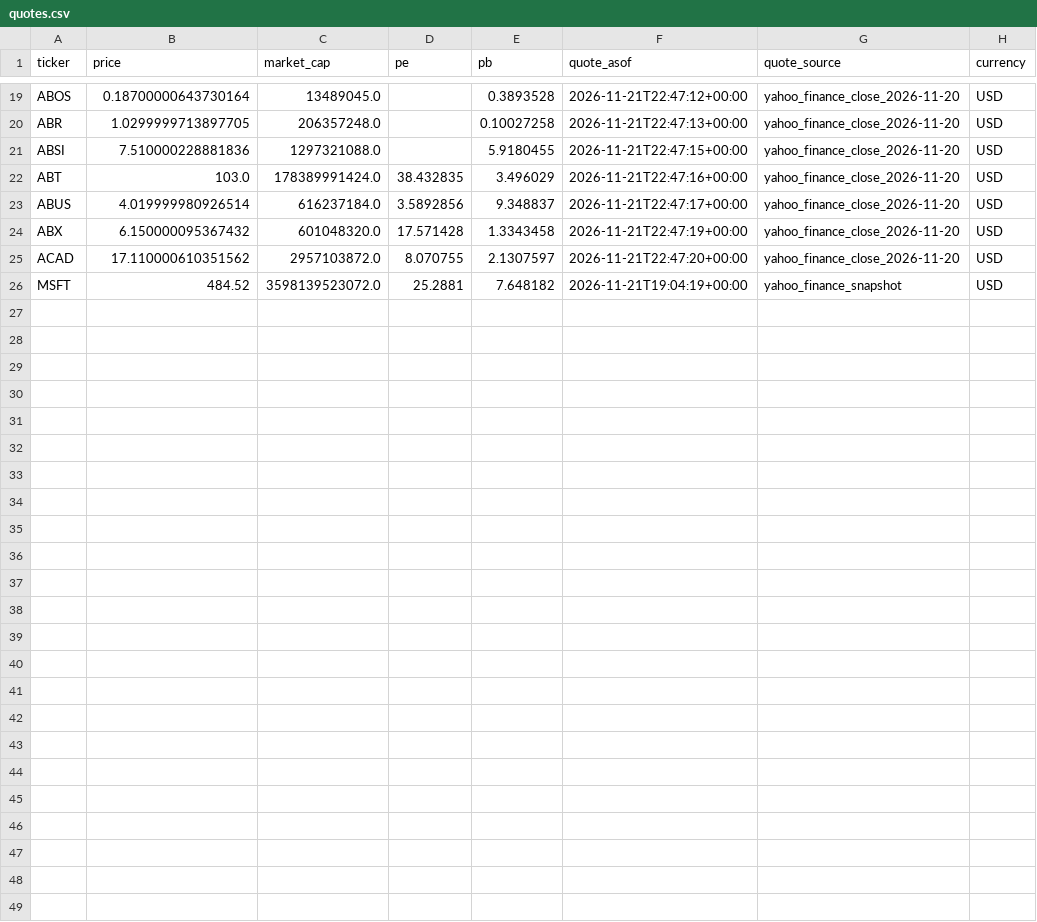
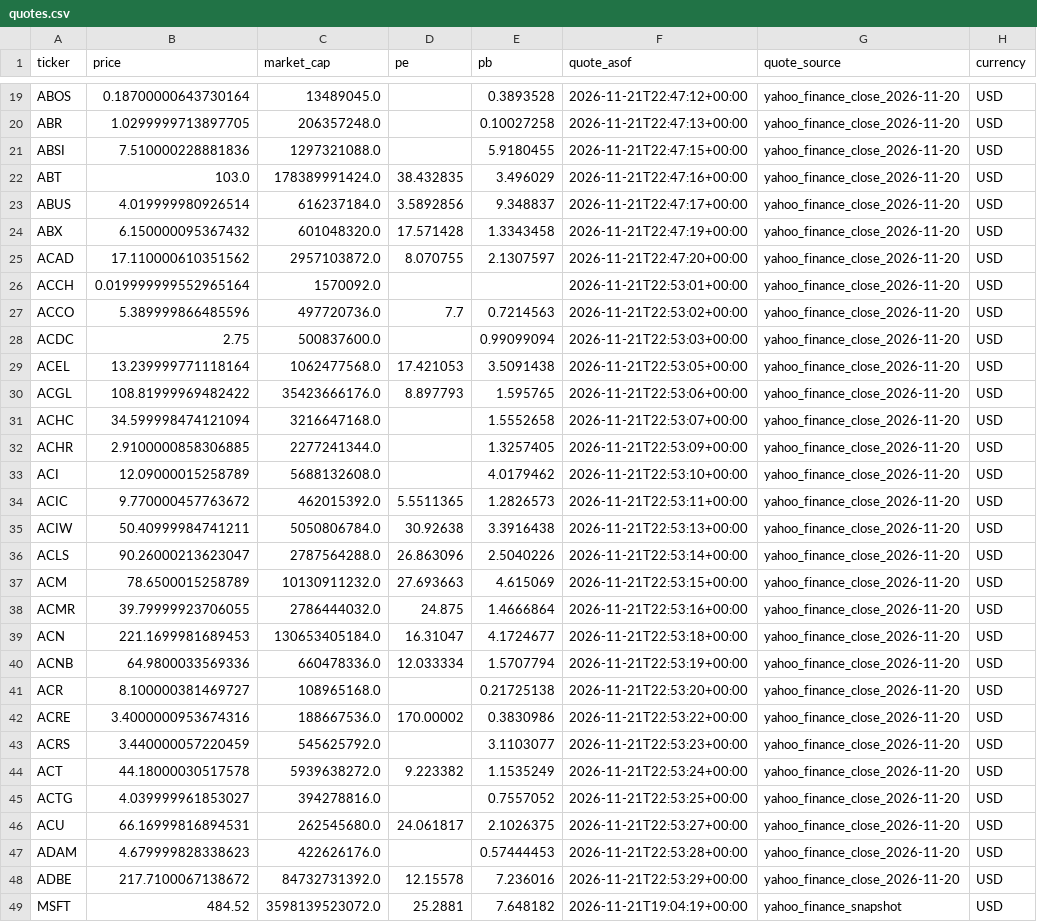
Before and after one commit to knclanil/global-industry-cycle-intelligence, a CSV file: data/usa_research/quotes.csv, drawn as a sheet; only a part is shown, gaps mark what is left out; the diff names each change by its address in the sheet, - before the commit and + after, or states it on an @@ line.

```diff
--- a/data/usa_research/quotes.csv
+++ b/data/usa_research/quotes.csv
+row 26: ACCH | 0.019999999552965164 | 1570092.0 |  |  | 2026-11-21T22:53:01+00:00 | yahoo_finance_close_2026-11-20 | USD
+row 27: ACCO | 5.389999866485596 | 497720736.0 | 7.7 | 0.7214563 | 2026-11-21T22:53:02+00:00 | yahoo_finance_close_2026-11-20 | USD
+row 28: ACDC | 2.75 | 500837600.0 |  | 0.99099094 | 2026-11-21T22:53:03+00:00 | yahoo_finance_close_2026-11-20 | USD
+row 29: ACEL | 13.239999771118164 | 1062477568.0 | 17.421053 | 3.5091438 | 2026-11-21T22:53:05+00:00 | yahoo_finance_close_2026-11-20 | USD
+row 30: ACGL | 108.81999969482422 | 35423666176.0 | 8.897793 | 1.595765 | 2026-11-21T22:53:06+00:00 | yahoo_finance_close_2026-11-20 | USD
+row 31: ACHC | 34.599998474121094 | 3216647168.0 |  | 1.5552658 | 2026-11-21T22:53:07+00:00 | yahoo_finance_close_2026-11-20 | USD
+row 32: ACHR | 2.9100000858306885 | 2277241344.0 |  | 1.3257405 | 2026-11-21T22:53:09+00:00 | yahoo_finance_close_2026-11-20 | USD
+row 33: ACI | 12.09000015258789 | 5688132608.0 |  | 4.0179462 | 2026-11-21T22:53:10+00:00 | yahoo_finance_close_2026-11-20 | USD
+row 34: ACIC | 9.770000457763672 | 462015392.0 | 5.5511365 | 1.2826573 | 2026-11-21T22:53:11+00:00 | yahoo_finance_close_2026-11-20 | USD
+row 35: ACIW | 50.40999984741211 | 5050806784.0 | 30.92638 | 3.3916438 | 2026-11-21T22:53:13+00:00 | yahoo_finance_close_2026-11-20 | USD
+row 36: ACLS | 90.26000213623047 | 2787564288.0 | 26.863096 | 2.5040226 | 2026-11-21T22:53:14+00:00 | yahoo_finance_close_2026-11-20 | USD
+row 37: ACM | 78.6500015258789 | 10130911232.0 | 27.693663 | 4.615069 | 2026-11-21T22:53:15+00:00 | yahoo_finance_close_2026-11-20 | USD
+row 38: ACMR | 39.79999923706055 | 2786444032.0 | 24.875 | 1.4666864 | 2026-11-21T22:53:16+00:00 | yahoo_finance_close_2026-11-20 | USD
+row 39: ACN | 221.1699981689453 | 130653405184.0 | 16.31047 | 4.1724677 | 2026-11-21T22:53:18+00:00 | yahoo_finance_close_2026-11-20 | USD
+row 40: ACNB | 64.9800033569336 | 660478336.0 | 12.033334 | 1.5707794 | 2026-11-21T22:53:19+00:00 | yahoo_finance_close_2026-11-20 | USD
+row 41: ACR | 8.100000381469727 | 108965168.0 |  | 0.21725138 | 2026-11-21T22:53:20+00:00 | yahoo_finance_close_2026-11-20 | USD
+row 42: ACRE | 3.4000000953674316 | 188667536.0 | 170.00002 | 0.3830986 | 2026-11-21T22:53:22+00:00 | yahoo_finance_close_2026-11-20 | USD
+row 43: ACRS | 3.440000057220459 | 545625792.0 |  | 3.1103077 | 2026-11-21T22:53:23+00:00 | yahoo_finance_close_2026-11-20 | USD
+row 44: ACT | 44.18000030517578 | 5939638272.0 | 9.223382 | 1.1535249 | 2026-11-21T22:53:24+00:00 | yahoo_finance_close_2026-11-20 | USD
+row 45: ACTG | 4.039999961853027 | 394278816.0 |  | 0.7557052 | 2026-11-21T22:53:25+00:00 | yahoo_finance_close_2026-11-20 | USD
+row 46: ACU | 66.16999816894531 | 262545680.0 | 24.061817 | 2.1026375 | 2026-11-21T22:53:27+00:00 | yahoo_finance_close_2026-11-20 | USD
+row 47: ADAM | 4.679999828338623 | 422626176.0 |  | 0.57444453 | 2026-11-21T22:53:28+00:00 | yahoo_finance_close_2026-11-20 | USD
+row 48: ADBE | 217.7100067138672 | 84732731392.0 | 12.15578 | 7.236016 | 2026-11-21T22:53:29+00:00 | yahoo_finance_close_2026-11-20 | USD
```
Also changed, not shown: data/usa_research/company_research.csv, 3 other files.
